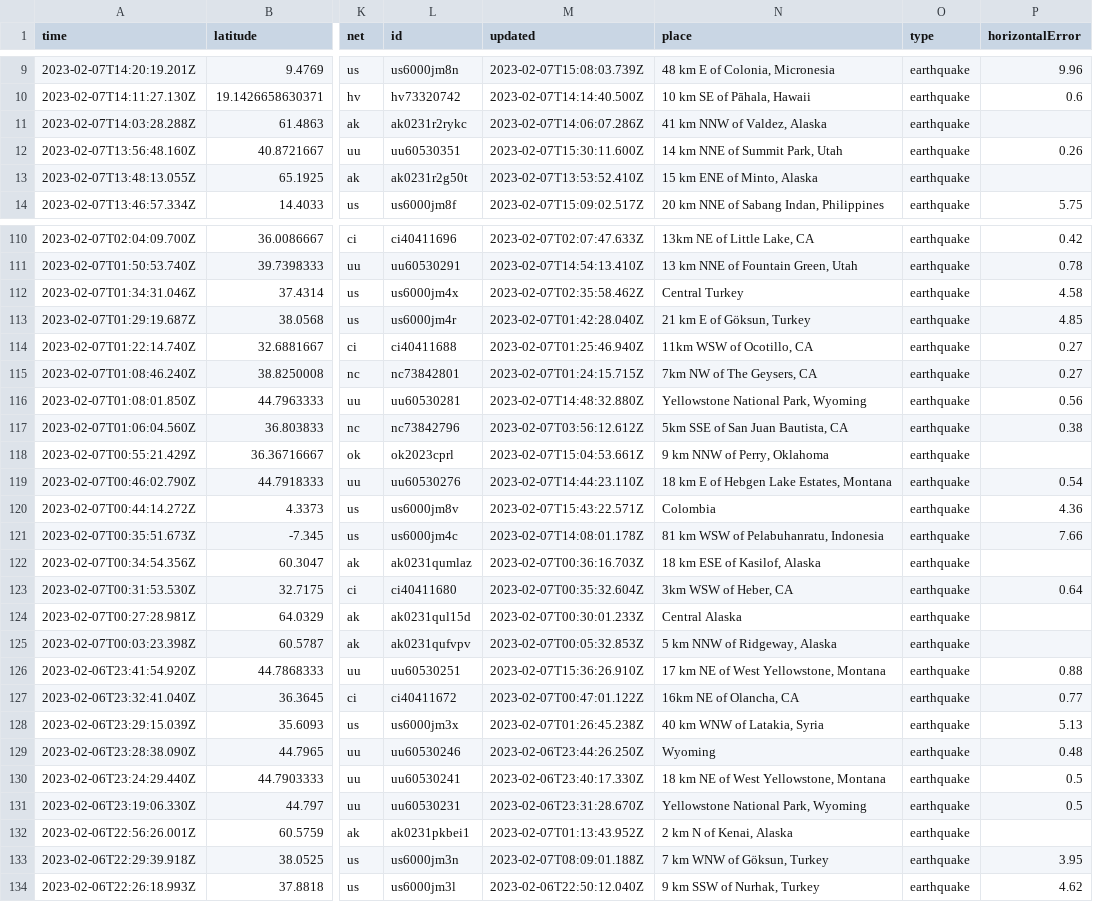
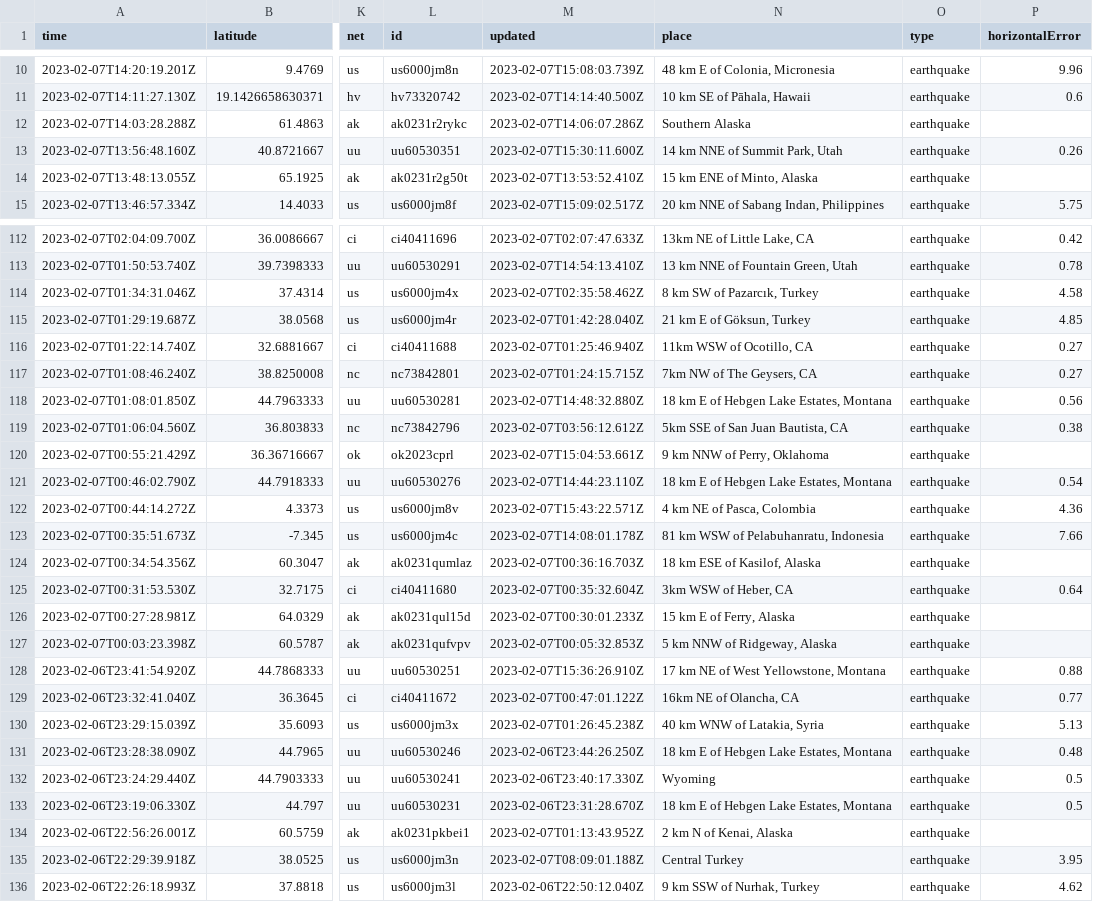
Before and after one commit to mattrehbein/nicar22-github-actions, a CSV file: usgs_current.csv, drawn as a sheet; only a part is shown, gaps mark what is left out; addresses are those after the commit; the diff covers the shown part only; the diff names each change by its address in the sheet, - before the commit and + after, or states it on an @@ line.

```diff
--- a/usgs_current.csv
+++ b/usgs_current.csv
-N12 (place): 41 km NNW of Valdez, Alaska
+N12 (place): Southern Alaska
-N114 (place): Central Turkey
+N114 (place): 8 km SW of Pazarcık, Turkey
-N118 (place): Yellowstone National Park, Wyoming
+N118 (place): 18 km E of Hebgen Lake Estates, Montana
-N122 (place): Colombia
+N122 (place): 4 km NE of Pasca, Colombia
-N126 (place): Central Alaska
+N126 (place): 15 km E of Ferry, Alaska
-N131 (place): Wyoming
+N131 (place): 18 km E of Hebgen Lake Estates, Montana
-N132 (place): 18 km NE of West Yellowstone, Montana
+N132 (place): Wyoming
-N133 (place): Yellowstone National Park, Wyoming
+N133 (place): 18 km E of Hebgen Lake Estates, Montana
-N135 (place): 7 km WNW of Göksun, Turkey
+N135 (place): Central Turkey
```
Also changed, not shown: 2 added rows, 2 removed rows and 20 edited cells elsewhere in this file.
